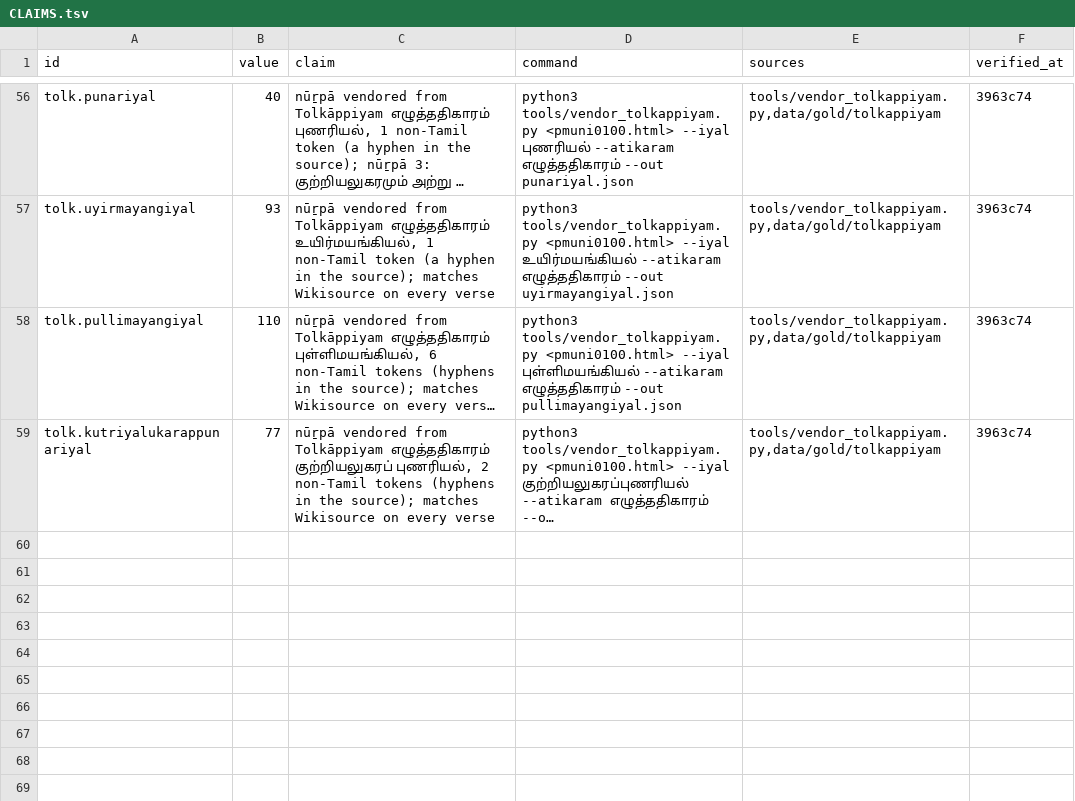
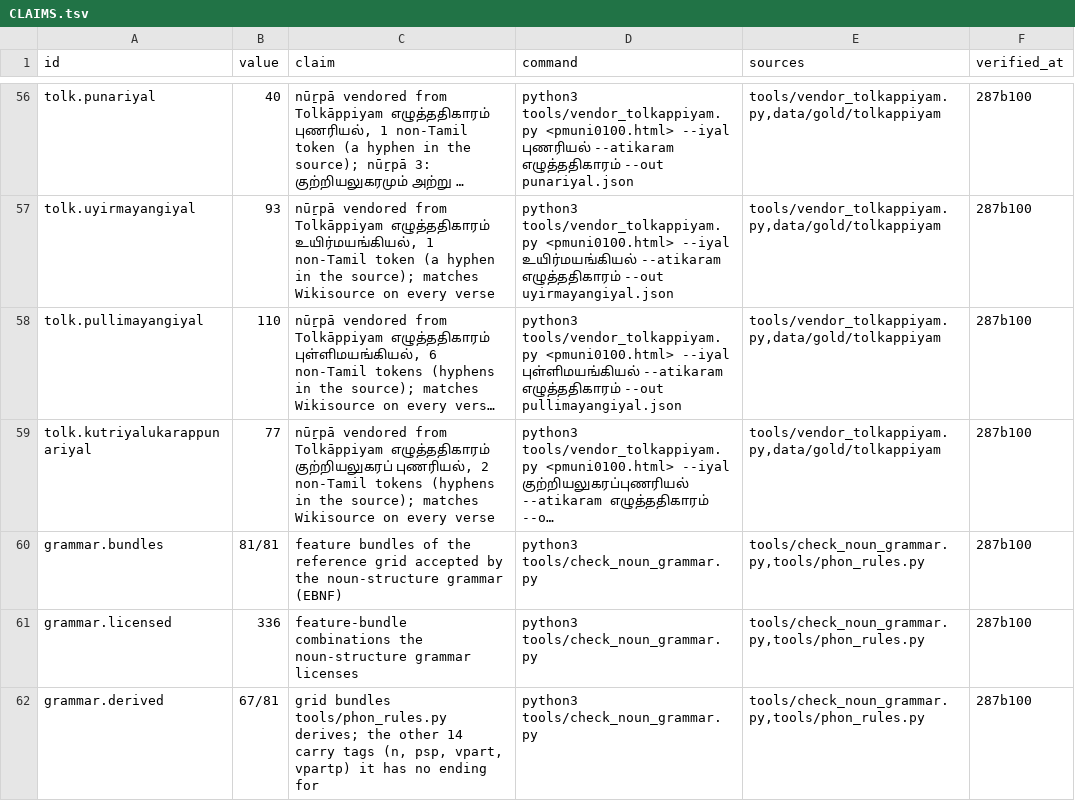
Before and after one commit to Ramaseshanr/tamil-grammar-silicon, a TSV file: paper/CLAIMS.tsv, drawn as a sheet; only a part is shown, gaps mark what is left out; long unchanged cells end in …; the diff covers the shown part only; the diff names each change by its address in the sheet, - before the commit and + after, or states it on an @@ line.

Commit message:
Add tools/check_noun_grammar.py: the order of the parts of a noun form as EBNF, checked against the grid's feature bundles; claims ledger updated

```diff
--- a/paper/CLAIMS.tsv
+++ b/paper/CLAIMS.tsv
-F56:F59 (verified_at): 3963c74
+F56:F59 (verified_at): 287b100
+row 60: grammar.bundles | 81/81 | feature bundles of the reference grid accepted by the noun-structure grammar (EBNF) | python3 tools/check_noun_grammar.py | tools/check_noun_grammar.py,tools/phon_rules.py | 287b100
+row 61: grammar.licensed | 336 | feature-bundle combinations the noun-structure grammar licenses | python3 tools/check_noun_grammar.py | tools/check_noun_grammar.py,tools/phon_rules.py | 287b100
+row 62: grammar.derived | 67/81 | grid bundles tools/phon_rules.py derives; the other 14 carry tags (n, psp, vpart, vpartp) it has no ending for | python3 tools/check_noun_grammar.py | tools/check_noun_grammar.py,tools/phon_rules.py | 287b100
```
Also changed, not shown: 54 edited cells elsewhere in this file, 1 other file.
